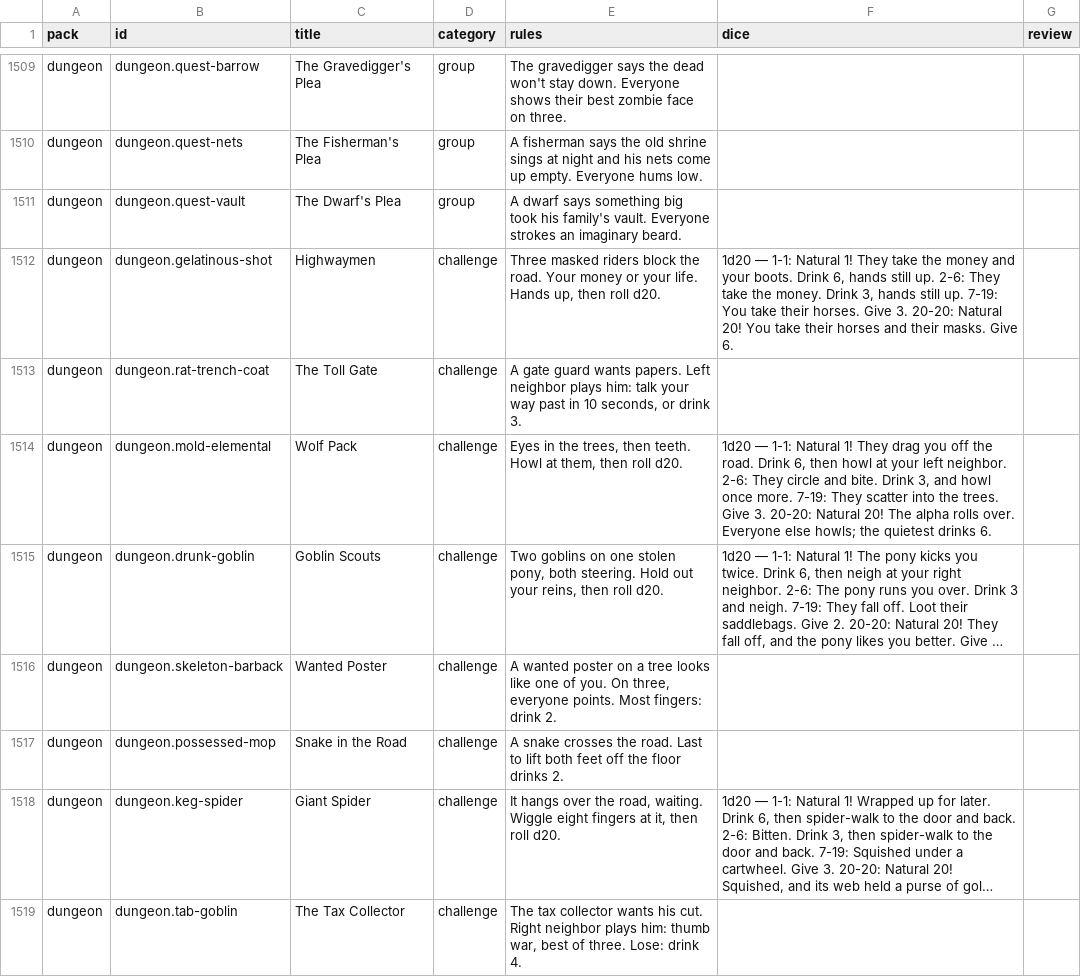
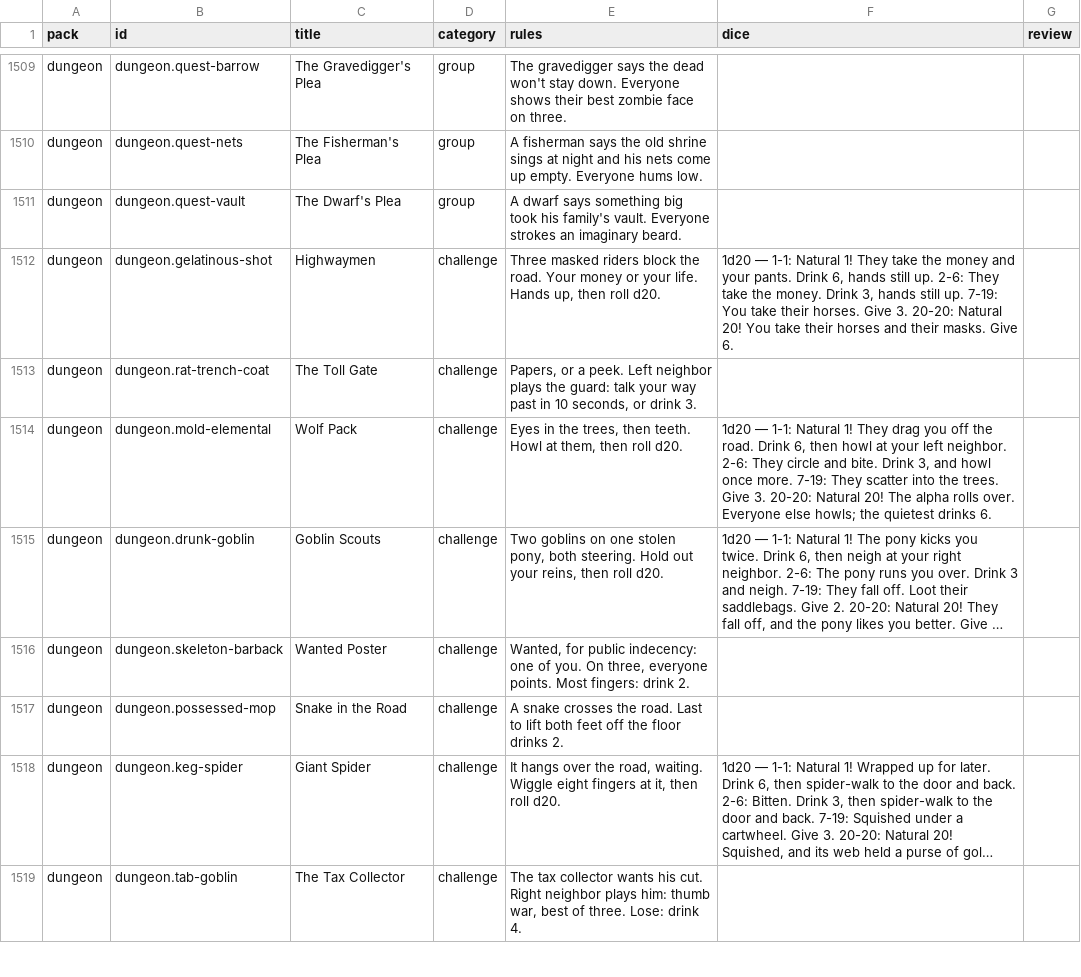
Before and after one commit to spencerdavis226/side-quest, a CSV file: docs/card-review.csv, drawn as a sheet; only a part is shown, gaps mark what is left out; long unchanged cells end in …; the diff covers the shown part only; the diff names each change by its address in the sheet, - before the commit and + after, or states it on an @@ line.

```diff
--- a/docs/card-review.csv
+++ b/docs/card-review.csv
-F1512 (dice): …and your boots. Drink 6,…
+F1512 (dice): …and your pants. Drink 6,…
-E1513 (rules): A gate guard wants papers. Left neighbor plays him: talk your…
+E1513 (rules): Papers, or a peek. Left neighbor plays the guard: talk your…
-E1516 (rules): A wanted poster on a tree looks like one of…
+E1516 (rules): Wanted, for public indecency: one of…
```
Also changed, not shown: 88 edited cells elsewhere in this file, 8 other files.
